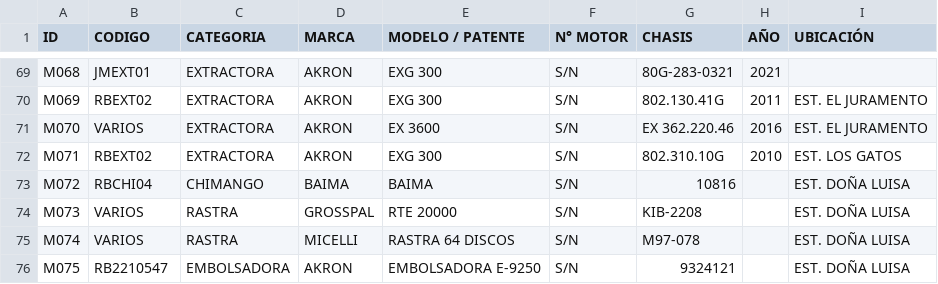
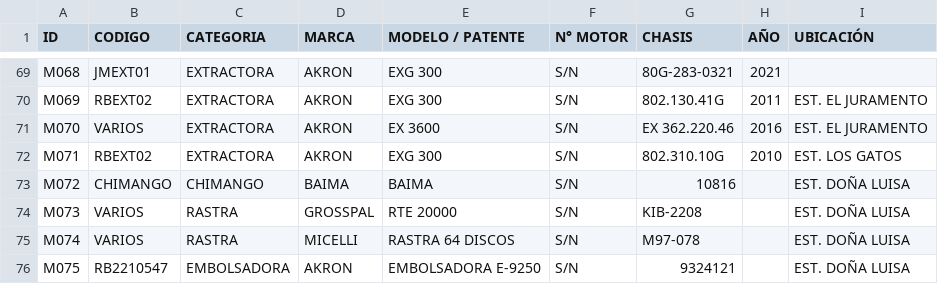
Before and after one commit to rmc4bral/maquinariav1, a CSV file: data/maquinarias.csv, drawn as a sheet; only a part is shown, gaps mark what is left out.

```diff
--- a/data/maquinarias.csv
+++ b/data/maquinarias.csv
@@ -72,3 +72,3 @@
 "M071";"RBEXT02";"EXTRACTORA";"AKRON";"EXG 300";"S/N";"802.310.10G";"2010";"EST. LOS GATOS"
-"M072";"RBCHI04";"CHIMANGO";"BAIMA";"BAIMA";"S/N";"10816";"";"EST. DOÑA LUISA"
+"M072";"CHIMANGO";"CHIMANGO";"BAIMA";"BAIMA";"S/N";"10816";"";"EST. DOÑA LUISA"
 "M073";"VARIOS";"RASTRA";"GROSSPAL";"RTE 20000";"S/N";"KIB-2208";"";"EST. DOÑA LUISA"
```
Also changed, not shown: 2 other files.
